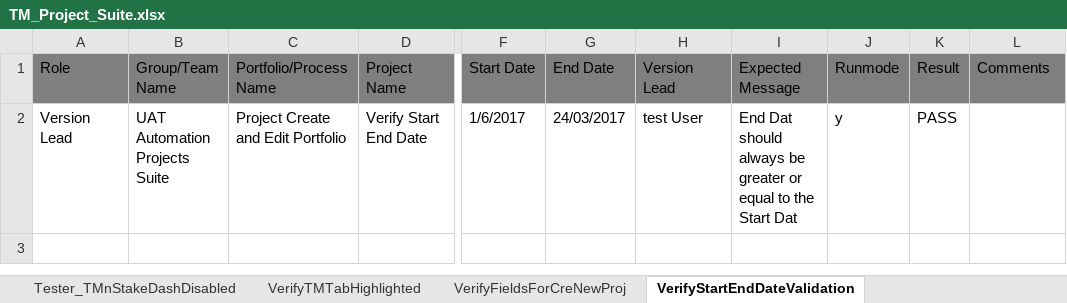
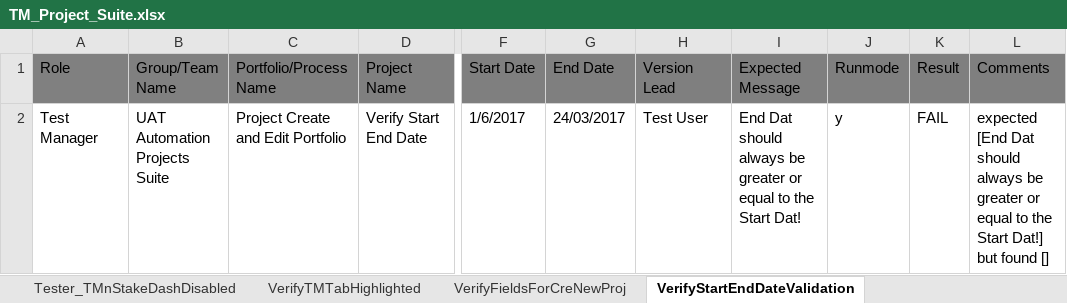
Before and after one commit to prasannaRgen/running-testscripts-1, an Excel workbook: src/com/uat/xls/TM_Project_Suite.xlsx, sheet VerifyStartEndDateValidation, drawn as a sheet; only a part is shown, gaps mark what is left out; values as stored, in another font and other column widths than the file's, no borders; the diff names each change by its address in the sheet, - before the commit and + after, or states it on an @@ line.

```diff
--- a/src/com/uat/xls/TM_Project_Suite.xlsx (sheet VerifyStartEndDateValidation)
+++ b/src/com/uat/xls/TM_Project_Suite.xlsx (sheet VerifyStartEndDateValidation)
-A2 (Role): Version Lead
+A2 (Role): Test Manager
-H2 (Version Lead): test User
+H2 (Version Lead): Test User
-I2 (Expected Message): …the Start Dat
+I2 (Expected Message): …the Start Dat!
-K2 (Result): PASS
+K2 (Result): FAIL
-L2 (Comments): (empty)
+L2 (Comments): expected [End Dat should always be greater or equal to the Start Dat!] but found []
```
Also changed, not shown: src/com/uat/xls/Users.xlsx, 6 other files.
